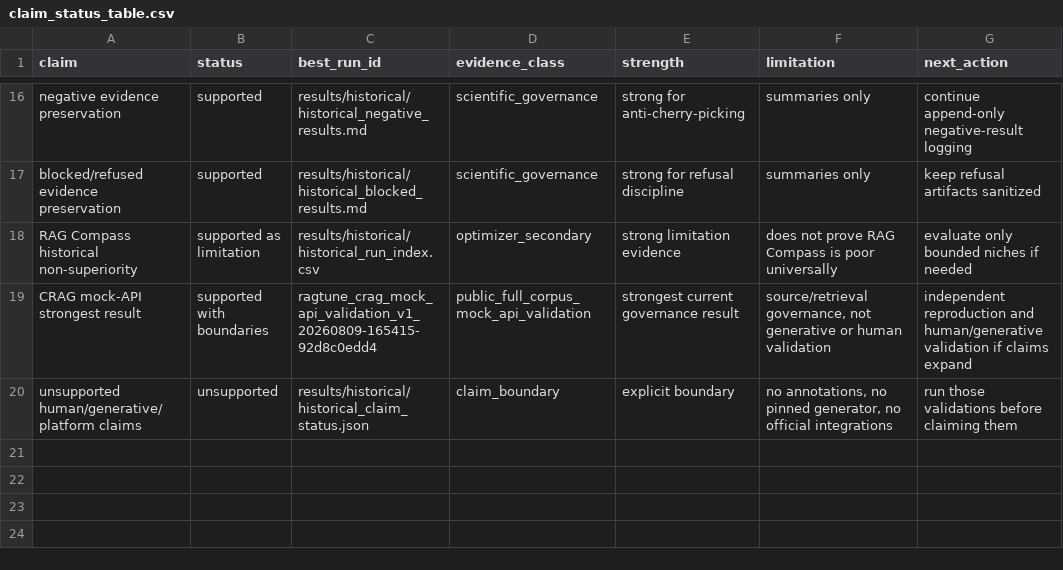
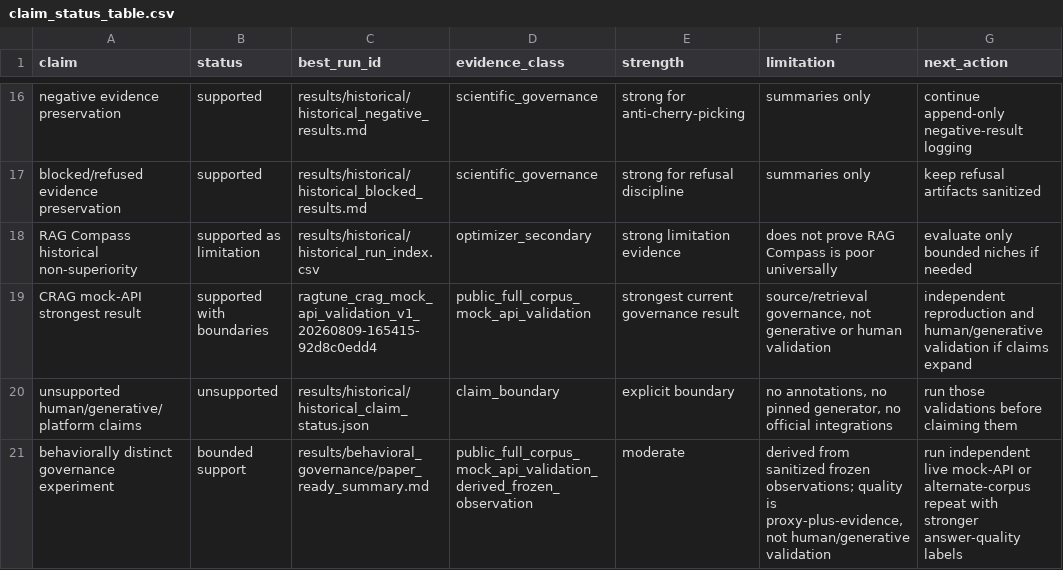
Before and after one commit to AIM-RAGTune/rag-tuning-governance, a CSV file: results/claim_status/claim_status_table.csv, drawn as a sheet; only a part is shown, gaps mark what is left out.

```diff
--- a/results/claim_status/claim_status_table.csv
+++ b/results/claim_status/claim_status_table.csv
@@ -20 +20,2 @@ CRAG mock-API strongest result,supported with boundaries,ragtune_crag_mock_api_v
 unsupported human/generative/platform claims,unsupported,results/historical/historical_claim_status.json,claim_boundary,explicit boundary,"no annotations, no pinned generator, no official integrations",run those validations before claiming them
+behaviorally distinct governance experiment,bounded support,results/behavioral_governance/paper_ready_summary.md,public_full_corpus_mock_api_validation_derived_frozen_observation,moderate,"derived from sanitized frozen observations; quality is proxy-plus-evidence, not human/generative validation",run independent live mock-API or alternate-corpus repeat with stronger answer-quality labels
```
Also changed, not shown: results/run_index.csv, results/tables/run_index.csv, 47 other files.
